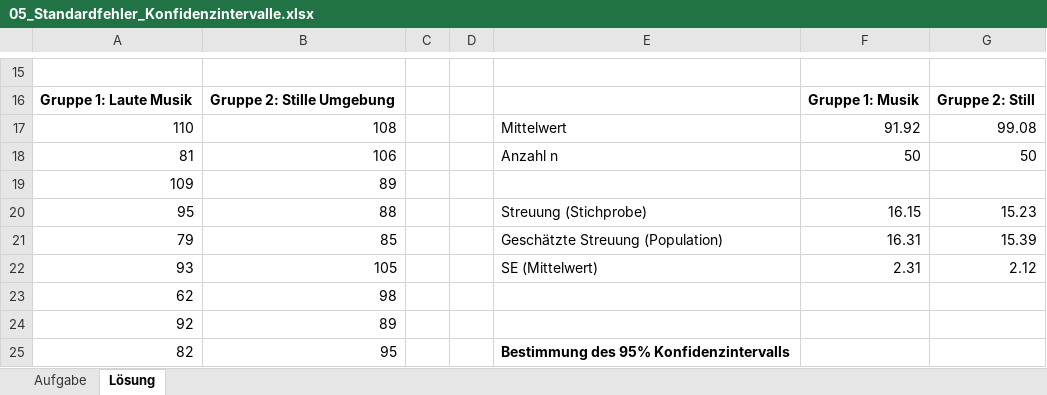
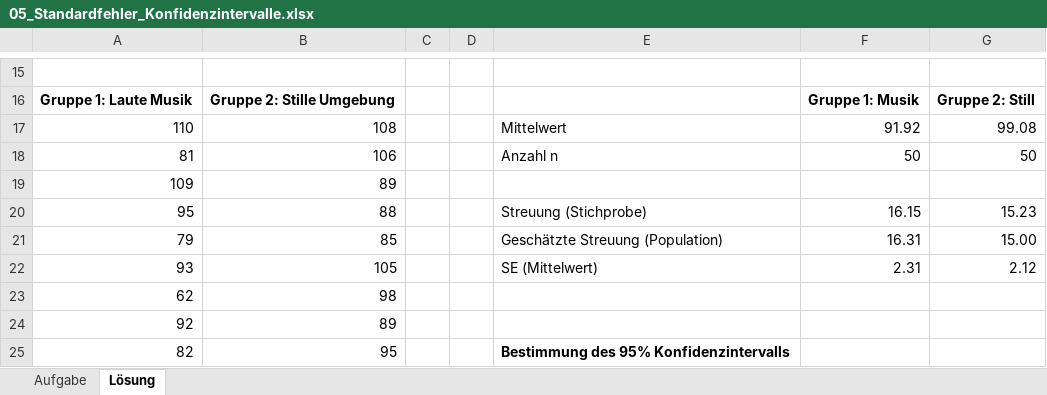
Before and after one commit to QuantiGoettingen/QuantiGoettingen, an Excel workbook: q1_dataFiles/05_Standardfehler_Konfidenzintervalle.xlsx, sheet Lösung, drawn as a sheet; only a part is shown, gaps mark what is left out; values as stored, in another font and other column widths than the file's, no borders; charts and pictures not drawn; the diff names each change by its address in the sheet, - before the commit and + after, or states it on an @@ line.

Commit message:
Update 05_Standardfehler_Konfidenzintervalle.xlsx

```diff
--- a/q1_dataFiles/05_Standardfehler_Konfidenzintervalle.xlsx (sheet Lösung)
+++ b/q1_dataFiles/05_Standardfehler_Konfidenzintervalle.xlsx (sheet Lösung)
-G21: 15.39
+G21: 15.00
```
